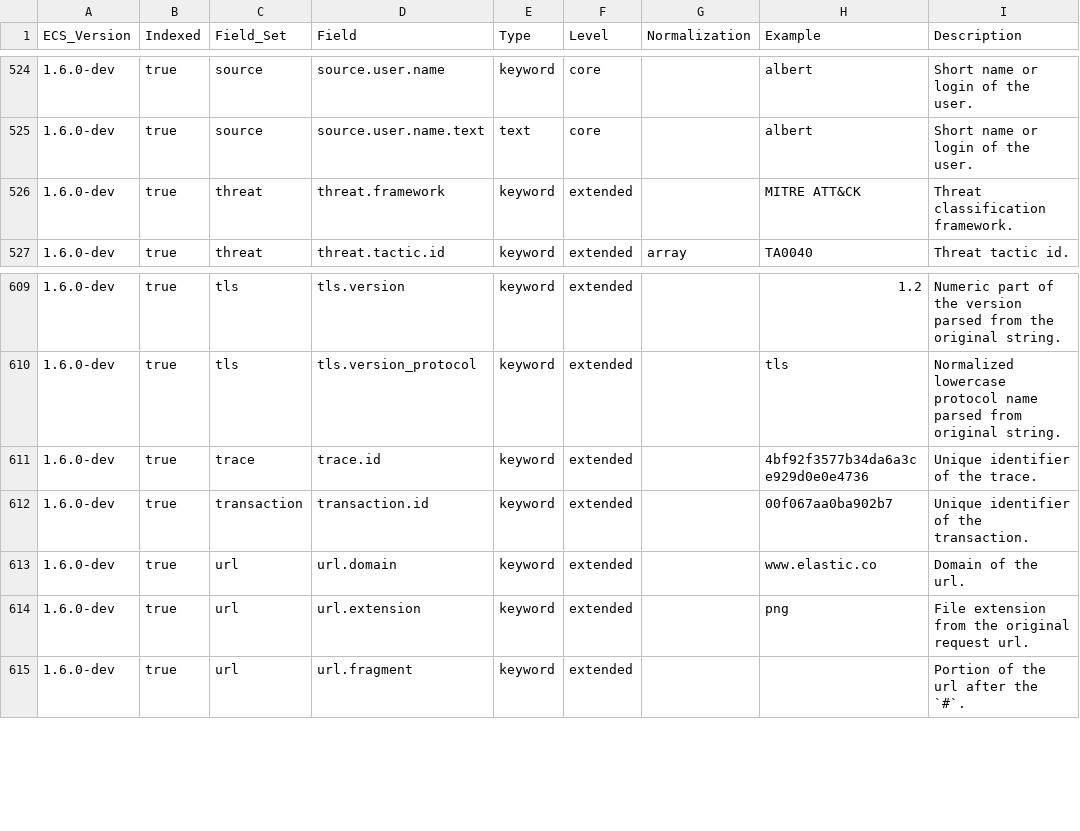
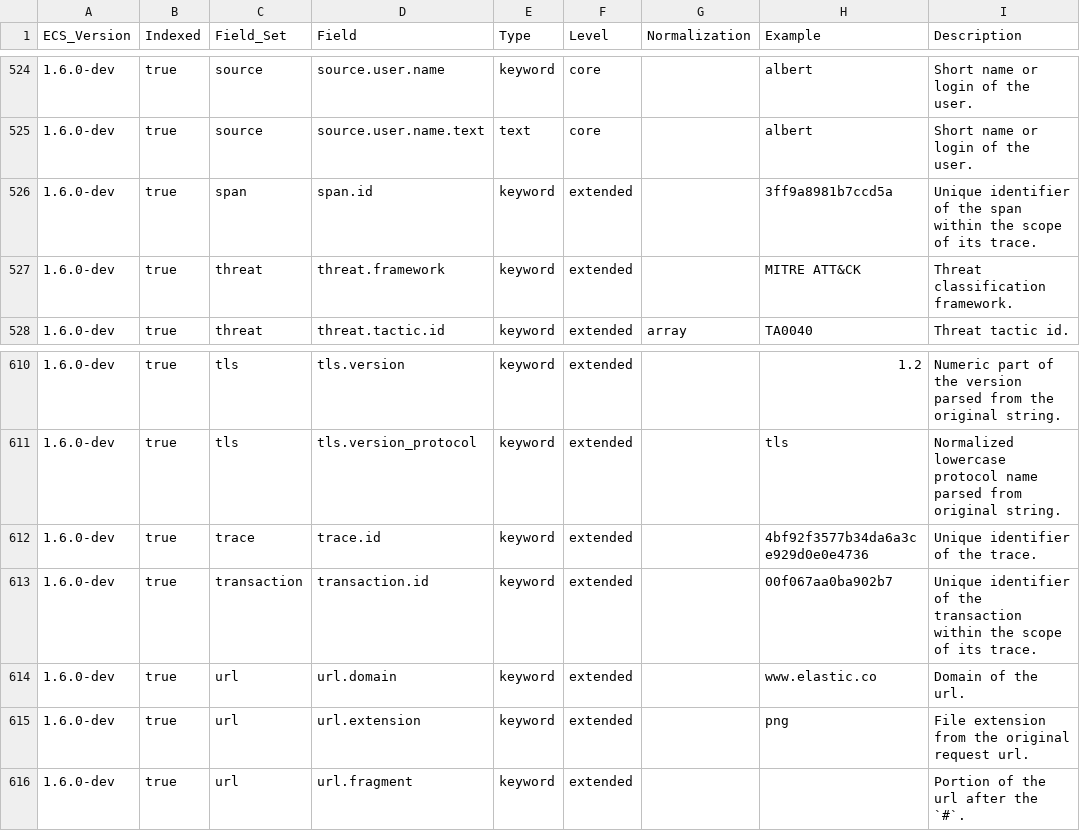
Before and after one commit to elastic/ecs, a CSV file: generated/csv/fields.csv, drawn as a sheet; only a part is shown, gaps mark what is left out.

Commit message:
Add span.id to the tracing field set (#882)

```diff
--- a/generated/csv/fields.csv
+++ b/generated/csv/fields.csv
@@ -525,2 +525,3 @@ ECS_Version,Indexed,Field_Set,Field,Type,Level,Normalization,Example,Description
 1.6.0-dev,true,source,source.user.name.text,text,core,,albert,Short name or login of the user.
+1.6.0-dev,true,span,span.id,keyword,extended,,3ff9a8981b7ccd5a,Unique identifier of the span within the scope of its trace.
 1.6.0-dev,true,threat,threat.framework,keyword,extended,,MITRE ATT&CK,Threat classification framework.
@@ -611,3 +612,3 @@ ECS_Version,Indexed,Field_Set,Field,Type,Level,Normalization,Example,Description
 1.6.0-dev,true,trace,trace.id,keyword,extended,,4bf92f3577b34da6a3ce929d0e0e4736,Unique identifier of the trace.
-1.6.0-dev,true,transaction,transaction.id,keyword,extended,,00f067aa0ba902b7,Unique identifier of the transaction.
+1.6.0-dev,true,transaction,transaction.id,keyword,extended,,00f067aa0ba902b7,Unique identifier of the transaction within the scope of its trace.
 1.6.0-dev,true,url,url.domain,keyword,extended,,www.elastic.co,Domain of the url.
```
Also changed, not shown: 9 other files.
